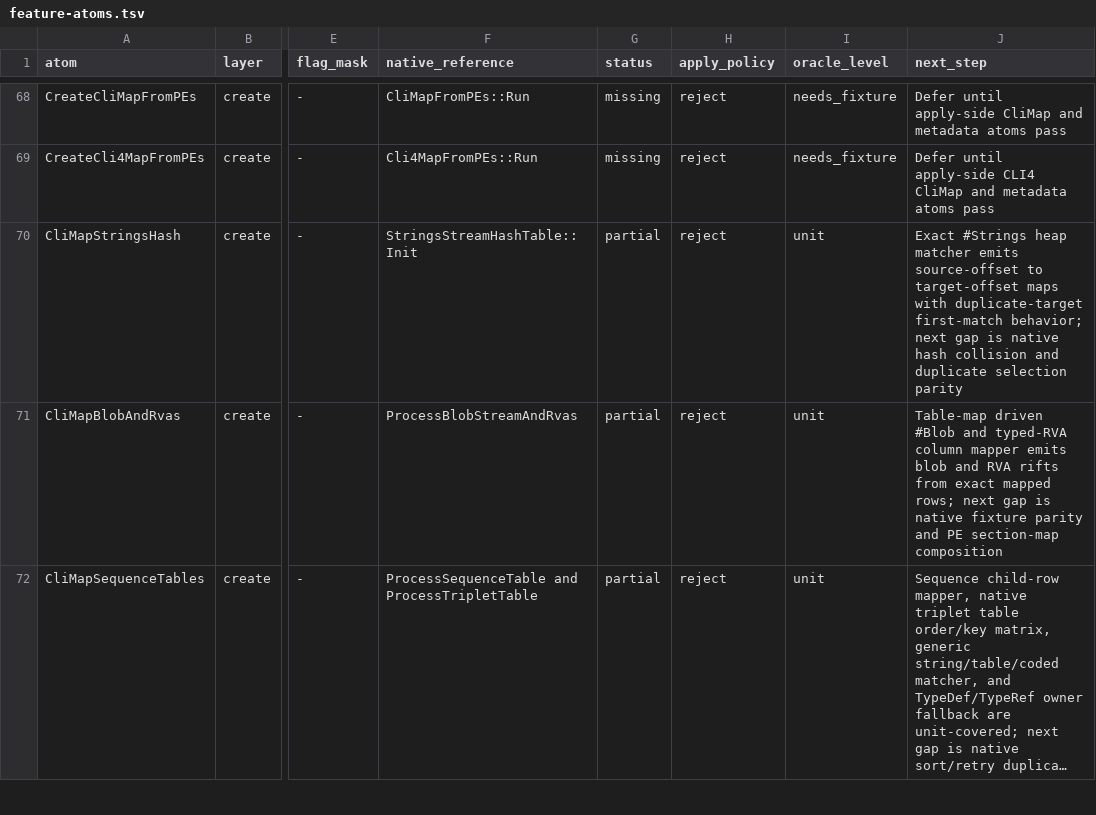
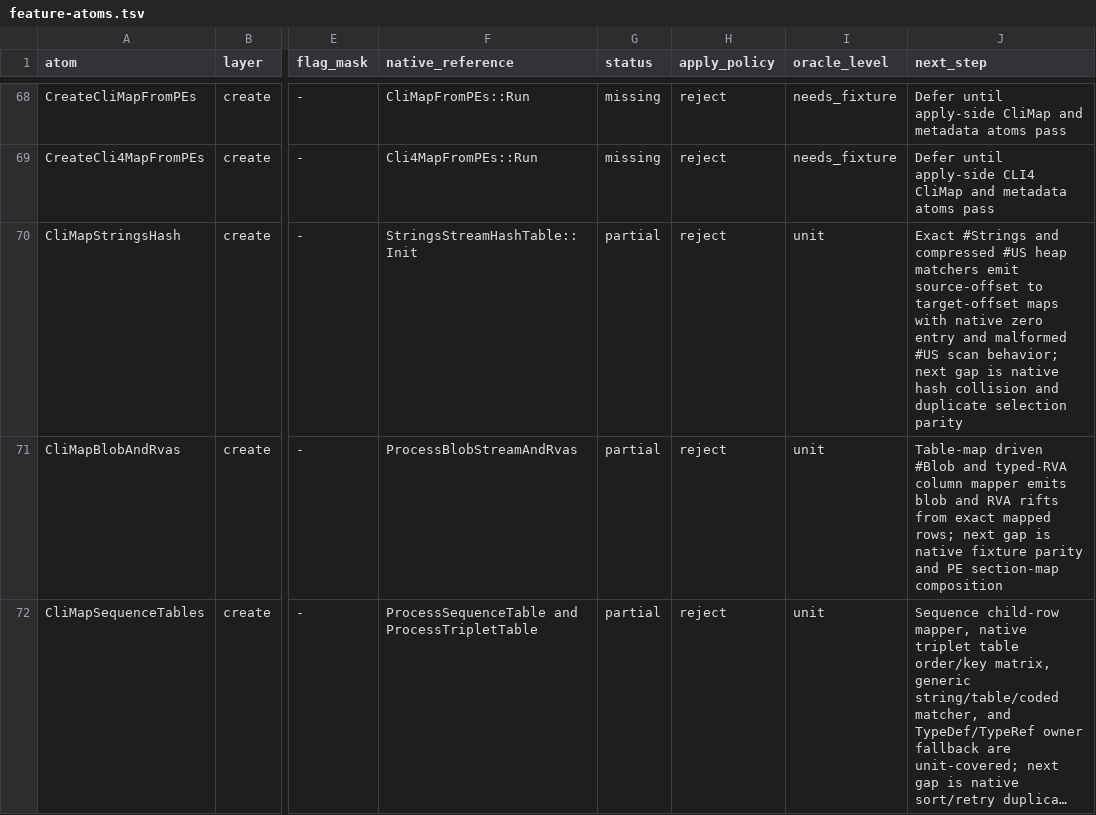
Before and after one commit to jlevere/msdelta, a TSV file: docs/feature-atoms.tsv, drawn as a sheet; only a part is shown, gaps mark what is left out; long unchanged cells end in …; the diff names each change by its address in the sheet, - before the commit and + after, or states it on an @@ line.

Commit message:
Add CLI user strings map atom

```diff
--- a/docs/feature-atoms.tsv
+++ b/docs/feature-atoms.tsv
-J70 (next_step): Exact #Strings heap matcher emits source-offset to target-offset maps with duplicate-target first-match behavior; next…
+J70 (next_step): Exact #Strings and compressed #US heap matchers emit source-offset to target-offset maps with native zero entry and malformed #US scan behavior; next…
```
Also changed, not shown: 2 other files.
